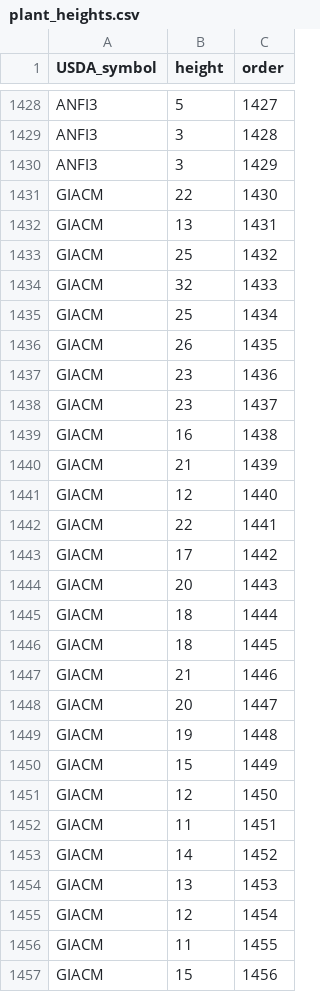
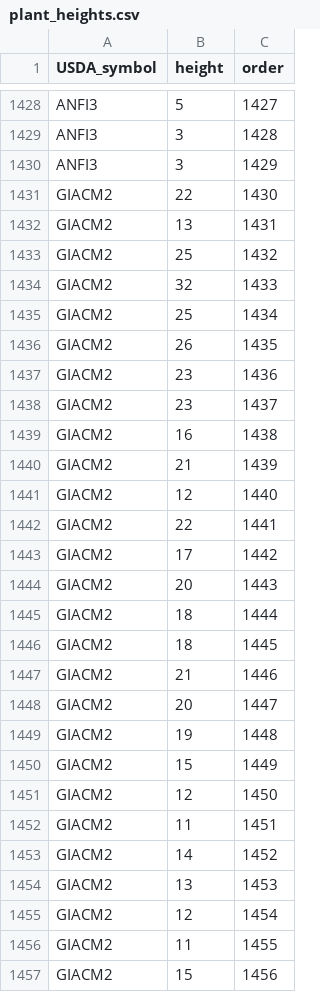
Before and after one commit to akleinhesselink/sedgwicktraits, a CSV file: data-raw/raw_trait_data/plant_heights.csv, drawn as a sheet; only a part is shown, gaps mark what is left out; the diff covers the shown part only.

Commit message:
Fix canopy script
join all traits and fix GIACM2 heights

```diff
--- a/data-raw/raw_trait_data/plant_heights.csv
+++ b/data-raw/raw_trait_data/plant_heights.csv
@@ -1430,28 +1430,28 @@ ANFI3,3,1428
 ANFI3,3,1429
-GIACM,22,1430
-GIACM,13,1431
-GIACM,25,1432
-GIACM,32,1433
-GIACM,25,1434
-GIACM,26,1435
-GIACM,23,1436
-GIACM,23,1437
-GIACM,16,1438
-GIACM,21,1439
-GIACM,12,1440
-GIACM,22,1441
-GIACM,17,1442
-GIACM,20,1443
-GIACM,18,1444
-GIACM,18,1445
-GIACM,21,1446
-GIACM,20,1447
-GIACM,19,1448
-GIACM,15,1449
-GIACM,12,1450
-GIACM,11,1451
-GIACM,14,1452
-GIACM,13,1453
-GIACM,12,1454
-GIACM,11,1455
-GIACM,15,1456
+GIACM2,22,1430
+GIACM2,13,1431
+GIACM2,25,1432
+GIACM2,32,1433
+GIACM2,25,1434
+GIACM2,26,1435
+GIACM2,23,1436
+GIACM2,23,1437
+GIACM2,16,1438
+GIACM2,21,1439
+GIACM2,12,1440
+GIACM2,22,1441
+GIACM2,17,1442
+GIACM2,20,1443
+GIACM2,18,1444
+GIACM2,18,1445
+GIACM2,21,1446
+GIACM2,20,1447
+GIACM2,19,1448
+GIACM2,15,1449
+GIACM2,12,1450
+GIACM2,11,1451
+GIACM2,14,1452
+GIACM2,13,1453
+GIACM2,12,1454
+GIACM2,11,1455
+GIACM2,15,1456
```
Also changed, not shown: 13 edited cells elsewhere in this file, 5 other files.
